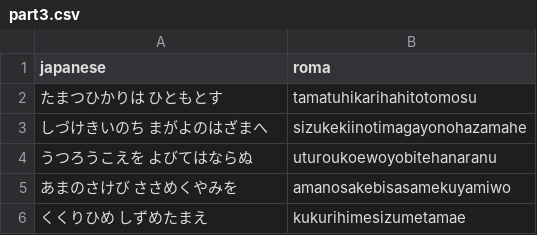
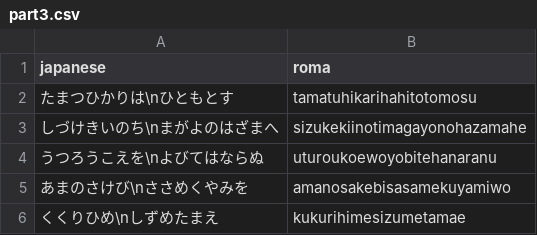
Before and after one commit to epen3420/IsogiYama, a CSV file: Assets/Datas/Typing_Datas/part3.csv, drawn as a sheet.

Commit message:
feat: show correct typed characters during typing
* 正解だったローマ字を強調する機能を追加
* 日本語の方は未実装（むずいかも）

```diff
--- a/Assets/Datas/Typing_Datas/part3.csv
+++ b/Assets/Datas/Typing_Datas/part3.csv
@@ -1,6 +1,6 @@
 japanese,roma
-たまつひかりは　ひともとす,tamatuhikarihahitotomosu
-しづけきいのち　まがよのはざまへ,sizukekiinotimagayonohazamahe
-うつろうこえを　よびてはならぬ,uturoukoewoyobitehanaranu
-あまのさけび　ささめくやみを,amanosakebisasamekuyamiwo
-くくりひめ　しずめたまえ,kukurihimesizumetamae
+たまつひかりは\nひともとす,tamatuhikarihahitotomosu
+しづけきいのち\nまがよのはざまへ,sizukekiinotimagayonohazamahe
+うつろうこえを\nよびてはならぬ,uturoukoewoyobitehanaranu
+あまのさけび\nささめくやみを,amanosakebisasamekuyamiwo
+くくりひめ\nしずめたまえ,kukurihimesizumetamae
```
Also changed, not shown: Assets/Datas/Typing_Datas/part1.csv, Assets/Datas/Typing_Datas/part2.csv, 2 other files.
